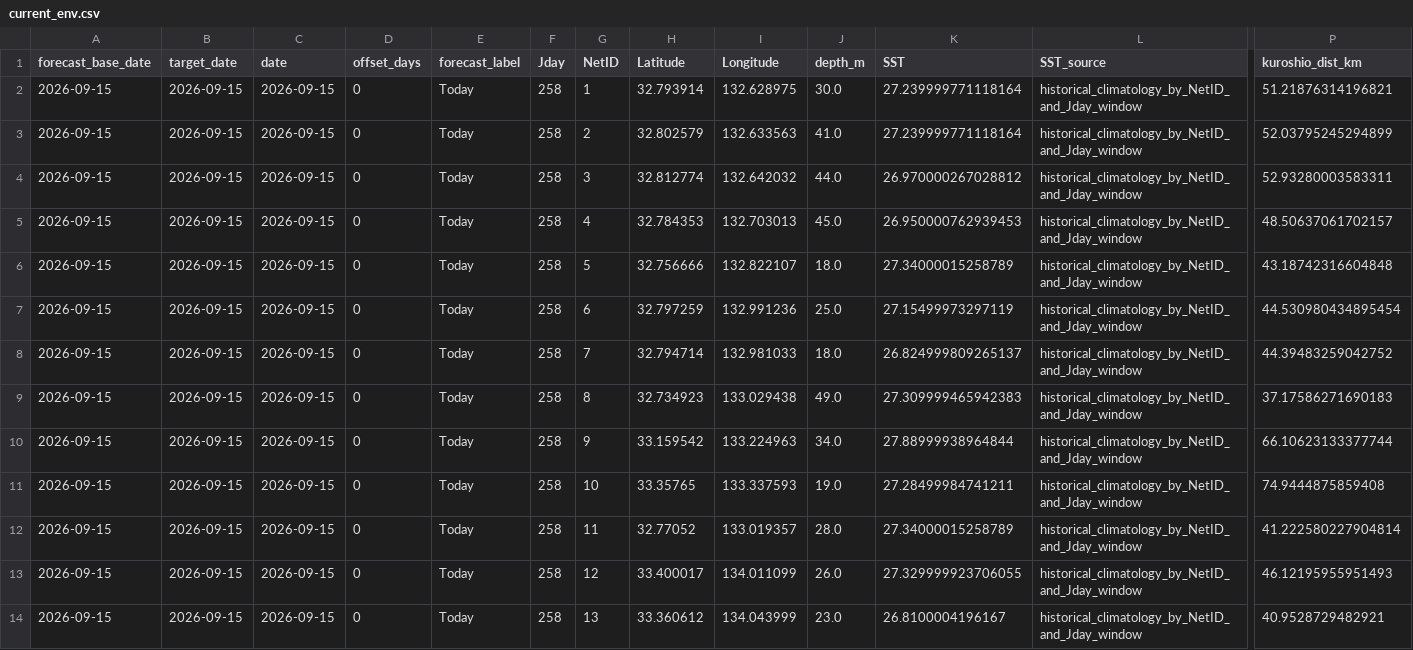
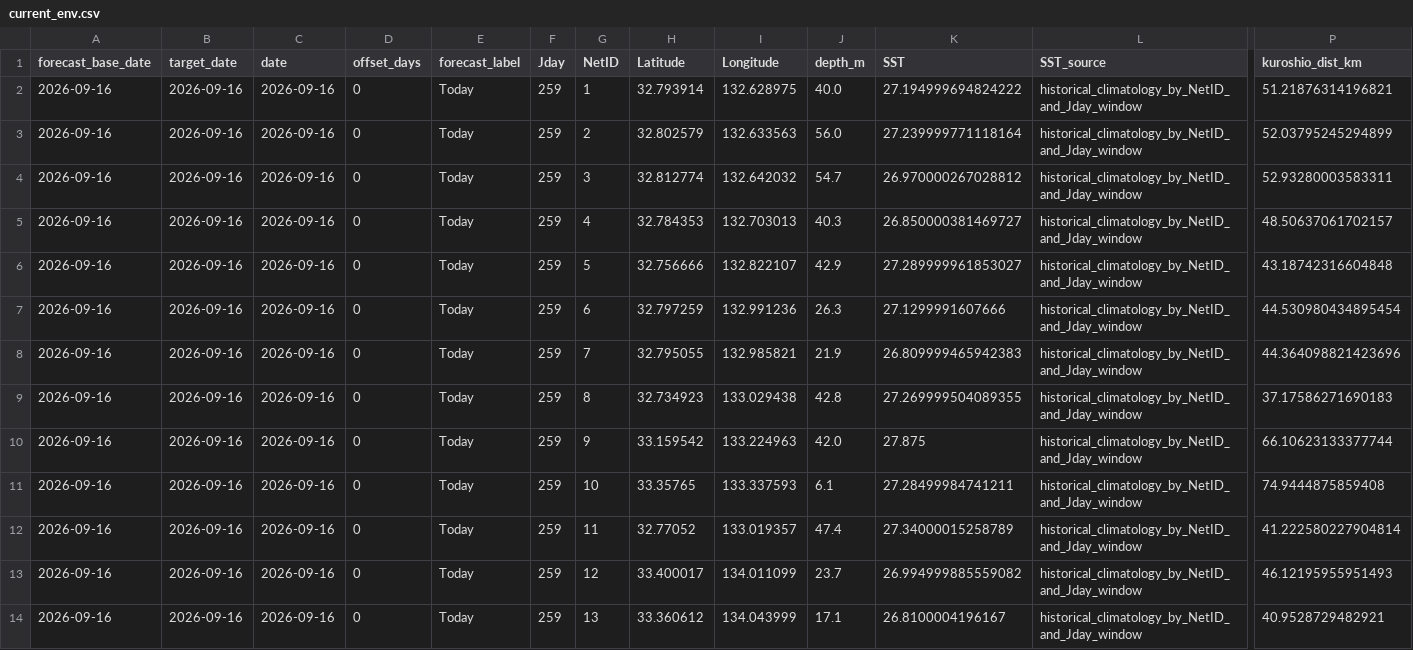
Before and after one commit to IK5258/kochi-whale-shark-risk-monitor, a CSV file: outputs/current_env.csv, drawn as a sheet; only a part is shown, gaps mark what is left out; the diff covers the shown part only; the diff names each change by its address in the sheet, - before the commit and + after, or states it on an @@ line.

```diff
--- a/outputs/current_env.csv
+++ b/outputs/current_env.csv
-A2:A14 (forecast_base_date): 2026-09-15
+A2:A14 (forecast_base_date): 2026-09-16
-B2:B14 (target_date): 2026-09-15
+B2:B14 (target_date): 2026-09-16
-C2:C14 (date): 2026-09-15
+C2:C14 (date): 2026-09-16
-F2:F14 (Jday): 258
+F2:F14 (Jday): 259
-J2 (depth_m): 30.0
+J2 (depth_m): 40.0
-K2 (SST): 27.239999771118164
+K2 (SST): 27.194999694824222
-J3 (depth_m): 41.0
+J3 (depth_m): 56.0
-J4 (depth_m): 44.0
+J4 (depth_m): 54.7
-J5 (depth_m): 45.0
+J5 (depth_m): 40.3
-K5 (SST): 26.950000762939453
+K5 (SST): 26.850000381469727
-J6 (depth_m): 18.0
+J6 (depth_m): 42.9
-K6 (SST): 27.34000015258789
+K6 (SST): 27.289999961853027
-J7 (depth_m): 25.0
+J7 (depth_m): 26.3
-K7 (SST): 27.15499973297119
+K7 (SST): 27.1299991607666
-H8 (Latitude): 32.794714
+H8 (Latitude): 32.795055
-I8 (Longitude): 132.981033
+I8 (Longitude): 132.985821
-J8 (depth_m): 18.0
+J8 (depth_m): 21.9
-K8 (SST): 26.824999809265137
+K8 (SST): 26.809999465942383
-P8 (kuroshio_dist_km): 44.39483259042752
+P8 (kuroshio_dist_km): 44.364098821423696
-J9 (depth_m): 49.0
+J9 (depth_m): 42.8
-K9 (SST): 27.309999465942383
+K9 (SST): 27.269999504089355
-J10 (depth_m): 34.0
+J10 (depth_m): 42.0
-K10 (SST): 27.88999938964844
+K10 (SST): 27.875
-J11 (depth_m): 19.0
+J11 (depth_m): 6.1
-J12 (depth_m): 28.0
+J12 (depth_m): 47.4
-J13 (depth_m): 26.0
+J13 (depth_m): 23.7
-K13 (SST): 27.329999923706055
+K13 (SST): 26.994999885559082
-J14 (depth_m): 23.0
+J14 (depth_m): 17.1
```
Also changed, not shown: 40 edited cells elsewhere in this file, data/net_master.csv, outputs/forecast_risk.csv, 7 other files.
